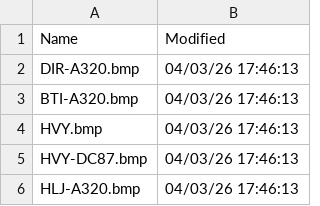
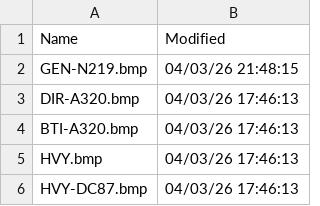
Before and after one commit to rikgale/VRSOperatorFlags, a CSV file: OperatorFlagsList.csv, drawn as a sheet; only a part is shown; the shorter side is filled out with more unchanged rows; the diff names each change by its address in the sheet, - before the commit and + after, or states it on an @@ line.

```diff
--- a/OperatorFlagsList.csv
+++ b/OperatorFlagsList.csv
+row 2: GEN-N219.bmp | 04/03/26 21:48:15
```
Also changed, not shown: Silhouettes.csv, 2 other files.
